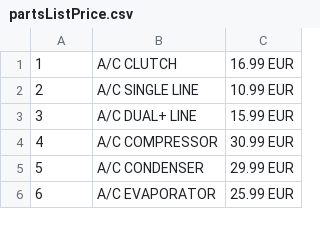
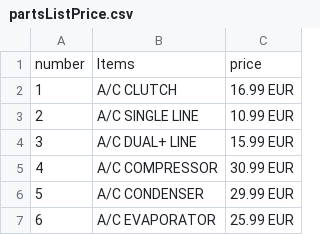
Before and after one commit to Balays33/Ger-s_Garage, a CSV file: Project folder/partsListPrice.csv, drawn as a sheet; only a part is shown.

```diff
--- a/Project folder/partsListPrice.csv
+++ b/Project folder/partsListPrice.csv
@@ -1 +1,2 @@
+number,Items,price
 1,A/C CLUTCH,16.99 EUR
```
Also changed, not shown: 18 other files.
